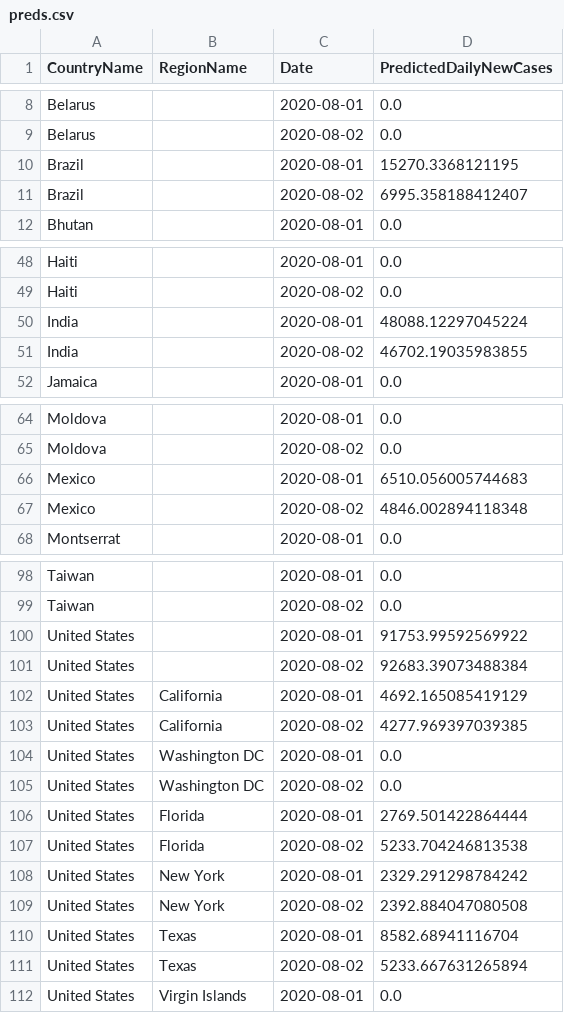
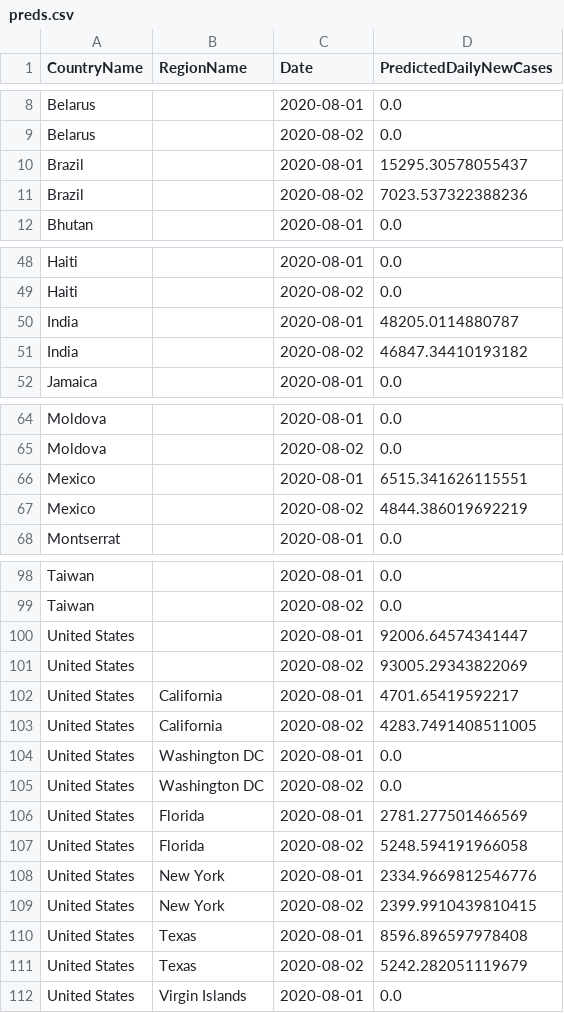
Before and after one commit to nathanhoang5/covid-xprize, a CSV file: tmp_predictions_for_prescriptions/preds.csv, drawn as a sheet; only a part is shown, gaps mark what is left out; the diff covers the shown part only.

```diff
--- a/tmp_predictions_for_prescriptions/preds.csv
+++ b/tmp_predictions_for_prescriptions/preds.csv
@@ -9,4 +9,4 @@ Belarus,,2020-08-01,0.0
 Belarus,,2020-08-02,0.0
-Brazil,,2020-08-01,15270.3368121195
-Brazil,,2020-08-02,6995.358188412407
+Brazil,,2020-08-01,15295.30578055437
+Brazil,,2020-08-02,7023.537322388236
 Bhutan,,2020-08-01,0.0
@@ -49,4 +49,4 @@ Haiti,,2020-08-01,0.0
 Haiti,,2020-08-02,0.0
-India,,2020-08-01,48088.12297045224
-India,,2020-08-02,46702.19035983855
+India,,2020-08-01,48205.0114880787
+India,,2020-08-02,46847.34410193182
 Jamaica,,2020-08-01,0.0
@@ -65,4 +65,4 @@ Moldova,,2020-08-01,0.0
 Moldova,,2020-08-02,0.0
-Mexico,,2020-08-01,6510.056005744683
-Mexico,,2020-08-02,4846.002894118348
+Mexico,,2020-08-01,6515.341626115551
+Mexico,,2020-08-02,4844.386019692219
 Montserrat,,2020-08-01,0.0
@@ -99,14 +99,14 @@ Taiwan,,2020-08-01,0.0
 Taiwan,,2020-08-02,0.0
-United States,,2020-08-01,91753.99592569922
-United States,,2020-08-02,92683.39073488384
-United States,California,2020-08-01,4692.165085419129
-United States,California,2020-08-02,4277.969397039385
+United States,,2020-08-01,92006.64574341447
+United States,,2020-08-02,93005.29343822069
+United States,California,2020-08-01,4701.65419592217
+United States,California,2020-08-02,4283.7491408511005
 United States,Washington DC,2020-08-01,0.0
 United States,Washington DC,2020-08-02,0.0
-United States,Florida,2020-08-01,2769.501422864444
-United States,Florida,2020-08-02,5233.704246813538
-United States,New York,2020-08-01,2329.291298784242
-United States,New York,2020-08-02,2392.884047080508
-United States,Texas,2020-08-01,8582.68941116704
-United States,Texas,2020-08-02,5233.667631265894
+United States,Florida,2020-08-01,2781.277501466569
+United States,Florida,2020-08-02,5248.594191966058
+United States,New York,2020-08-01,2334.9669812546776
+United States,New York,2020-08-02,2399.9910439810415
+United States,Texas,2020-08-01,8596.896597978408
+United States,Texas,2020-08-02,5242.282051119679
 United States,Virgin Islands,2020-08-01,0.0
```
Also changed, not shown: 4 edited cells elsewhere in this file, 1 other file.
